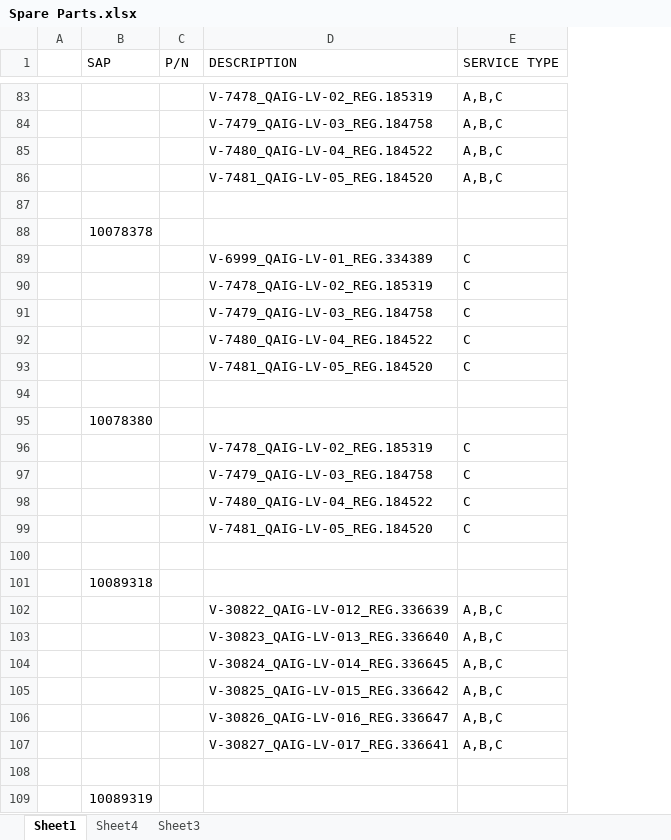
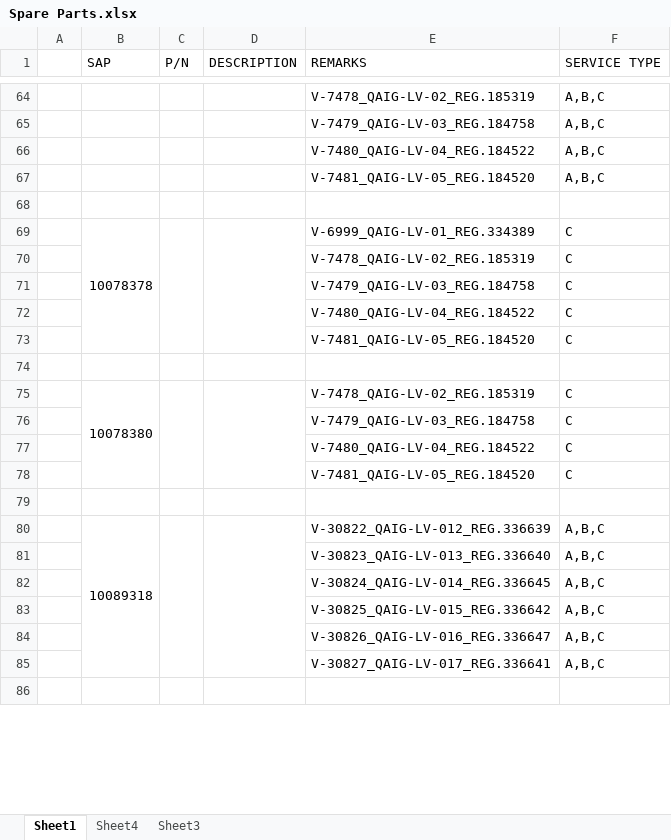
Before and after one commit to shakeelsnu/FleetData-by-Shakeel, an Excel workbook: Spare Parts.xlsx, sheet Sheet1, drawn as a sheet; only a part is shown, gaps mark what is left out; values as stored, in another font and other column widths than the file's, no cell formats; conditional formats not drawn; removed rows and columns are numbered as before the commit, all else as after; the diff covers the shown part only; the diff names each change by its address in the sheet, - before the commit and + after, or states it on an @@ line.

Commit message:
Add files via upload

```diff
--- a/Spare Parts.xlsx (sheet Sheet1)
+++ b/Spare Parts.xlsx (sheet Sheet1)
+column D (DESCRIPTION), empty
-E1: DESCRIPTION
+E1: REMARKS
-row 88:  | 10078378
-B69 (SAP): (empty)
+B69 (SAP): 10078378
+B69:B73 merged
+C69:C73 merged
-row 95:  | 10078380
-B75 (SAP): (empty)
+B75 (SAP): 10078380
+B75:B78 merged
+C75:C78 merged
-row 101:  | 10089318
-B80 (SAP): (empty)
+B80 (SAP): 10089318
+B80:B85 merged
+C80:C85 merged
-row 109:  | 10089319
```
Also changed, not shown: 21 removed rows, 24 edited cells and merged cells elsewhere in this sheet, cell formats.
